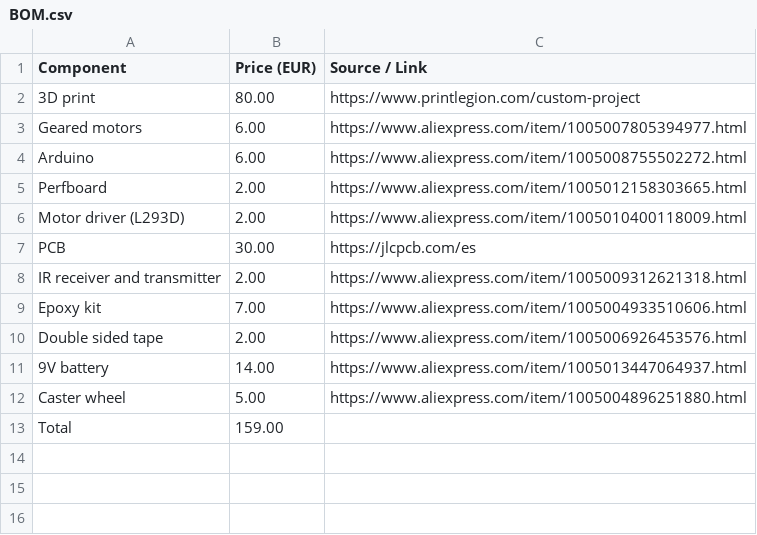
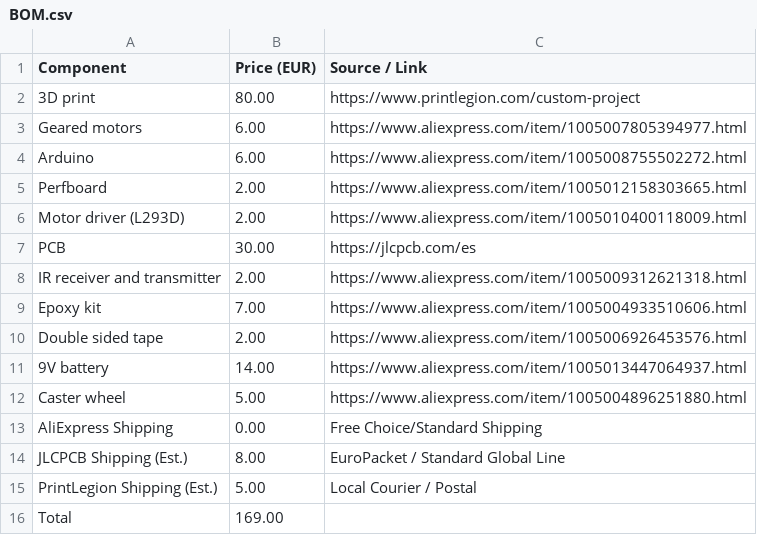
Before and after one commit to emmanuelnkangolo319-hash/2wd-controlled-robot-, a CSV file: BOM.csv, drawn as a sheet.

Commit message:
Update BOM with shipping costs and new total

```diff
--- a/BOM.csv
+++ b/BOM.csv
@@ -12,2 +12,5 @@ Double sided tape,2.00,https://www.aliexpress.com/item/1005006926453576.html
 Caster wheel,5.00,https://www.aliexpress.com/item/1005004896251880.html
-Total,159.00,
+AliExpress Shipping,0.00,Free Choice/Standard Shipping
+JLCPCB Shipping (Est.),8.00,EuroPacket / Standard Global Line
+PrintLegion Shipping (Est.),5.00,Local Courier / Postal
+Total,169.00,
```
